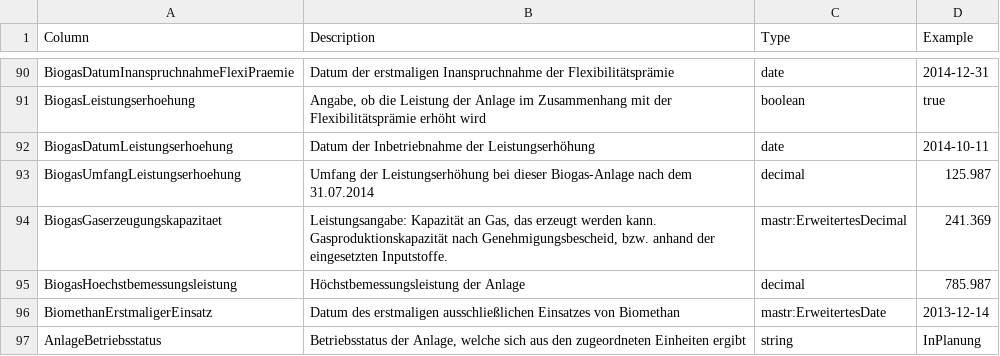
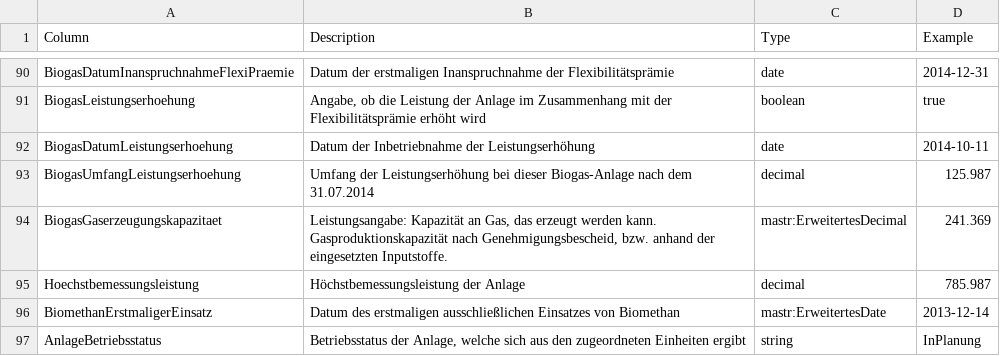
Before and after one commit to OpenEnergyPlatform/open-MaStR, a CSV file: docs/_data/raw/bnetza_mastr_biomass_raw.csv, drawn as a sheet; only a part is shown, gaps mark what is left out.

Commit message:
Update documentation #351

```diff
--- a/docs/_data/raw/bnetza_mastr_biomass_raw.csv
+++ b/docs/_data/raw/bnetza_mastr_biomass_raw.csv
@@ -94,3 +94,3 @@ BiogasUmfangLeistungserhoehung,Umfang der Leistungserhöhung bei dieser Biogas-A
 BiogasGaserzeugungskapazitaet,"Leistungsangabe: Kapazität an Gas, das erzeugt werden kann. Gasproduktionskapazität nach Genehmigungsbescheid, bzw. anhand der eingesetzten Inputstoffe.",mastr:ErweitertesDecimal,241.369
-BiogasHoechstbemessungsleistung,Höchstbemessungsleistung der Anlage,decimal,785.987
+Hoechstbemessungsleistung,Höchstbemessungsleistung der Anlage,decimal,785.987
 BiomethanErstmaligerEinsatz,Datum des erstmaligen ausschließlichen Einsatzes von Biomethan,mastr:ErweitertesDate,2013-12-14
```
